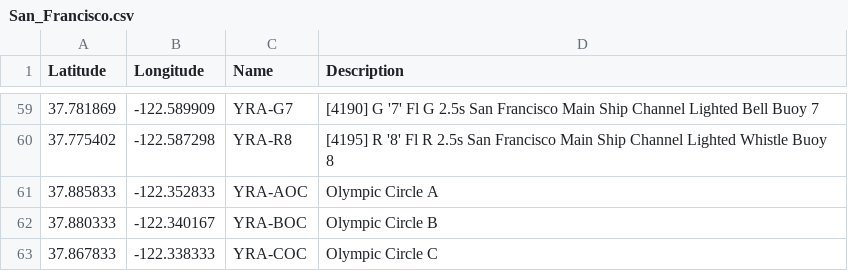
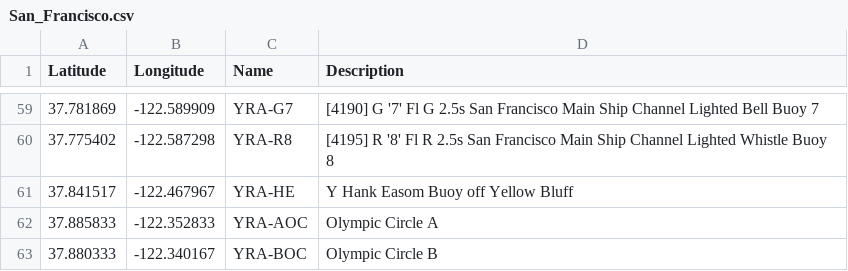
Before and after one commit to nkiesel/YRA-Marks, a CSV file: San_Francisco.csv, drawn as a sheet; only a part is shown, gaps mark what is left out; the shorter side is filled out with more unchanged rows.

Commit message:
Added new Hank Easom Buoy

```diff
--- a/San_Francisco.csv
+++ b/San_Francisco.csv
@@ -60,2 +60,3 @@ Latitude,Longitude,Name,Description
 37.775402,-122.587298,"YRA-R8","[4195] R '8' Fl R 2.5s San Francisco Main Ship Channel Lighted Whistle Buoy 8"
+37.841517,-122.467967,"YRA-HE","Y Hank Easom Buoy off Yellow Bluff"
 37.885833,-122.352833,"YRA-AOC","Olympic Circle A"
```
Also changed, not shown: 9 other files.
